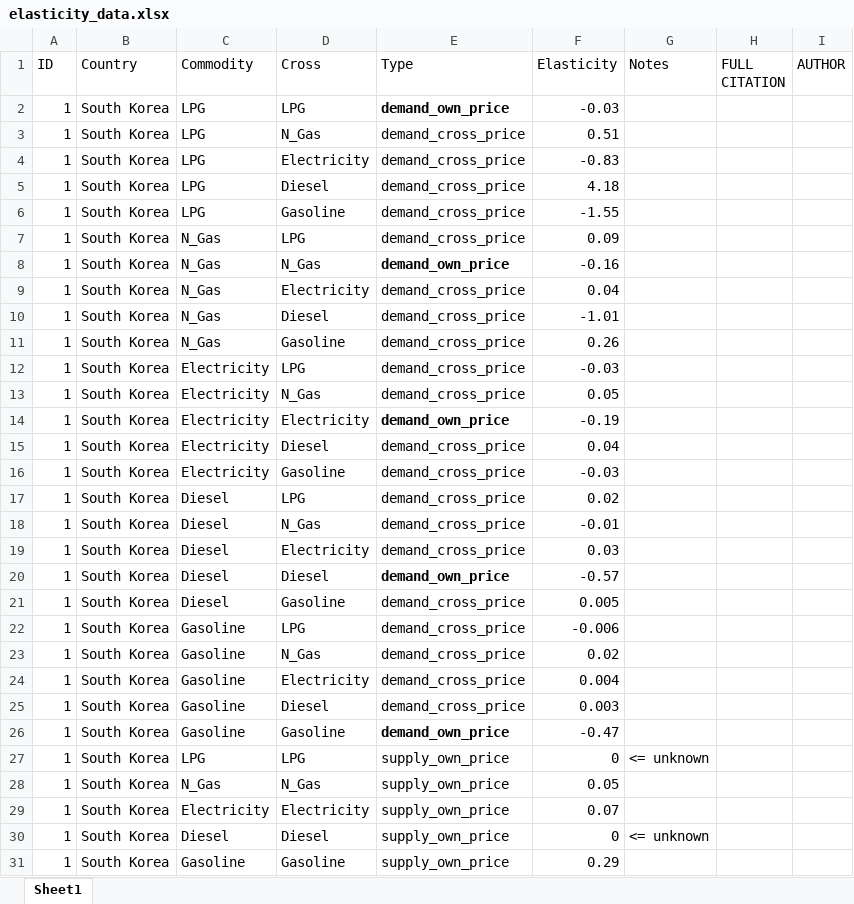
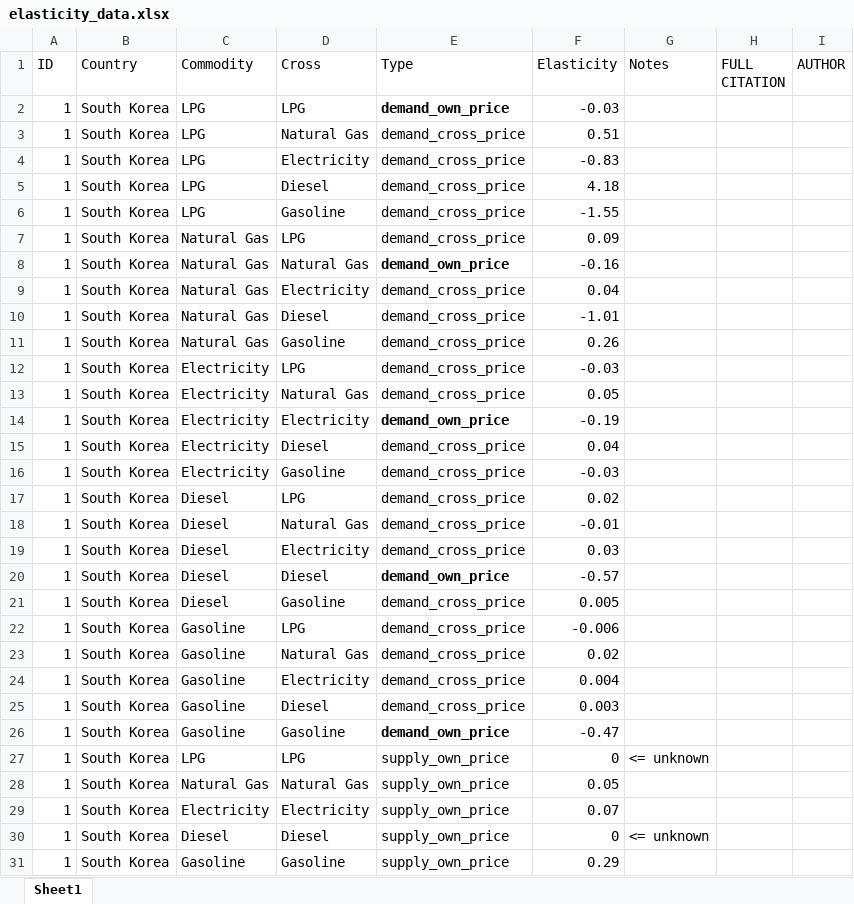
Before and after one commit to S-Aleti/Climate-Ag-Simulation, an Excel workbook: energy_data/xlsx_data/elasticity_data.xlsx, sheet Sheet1, drawn as a sheet; values as stored, in another font and other column widths than the file's, no borders; the diff names each change by its address in the sheet, - before the commit and + after, or states it on an @@ line.

```diff
--- a/energy_data/xlsx_data/elasticity_data.xlsx (sheet Sheet1)
+++ b/energy_data/xlsx_data/elasticity_data.xlsx (sheet Sheet1)
-D3 (Cross): N_Gas
+D3 (Cross): Natural Gas
-C7:C11 (Commodity): N_Gas
+C7:C11 (Commodity): Natural Gas
-D8 (Cross): N_Gas
+D8 (Cross): Natural Gas
-D13 (Cross): N_Gas
+D13 (Cross): Natural Gas
-D18 (Cross): N_Gas
+D18 (Cross): Natural Gas
-D23 (Cross): N_Gas
+D23 (Cross): Natural Gas
-C28 (Commodity): N_Gas
+C28 (Commodity): Natural Gas
-D28 (Cross): N_Gas
+D28 (Cross): Natural Gas
```
Also changed, not shown: energy_data/xlsx_data/production_data.xlsx.
